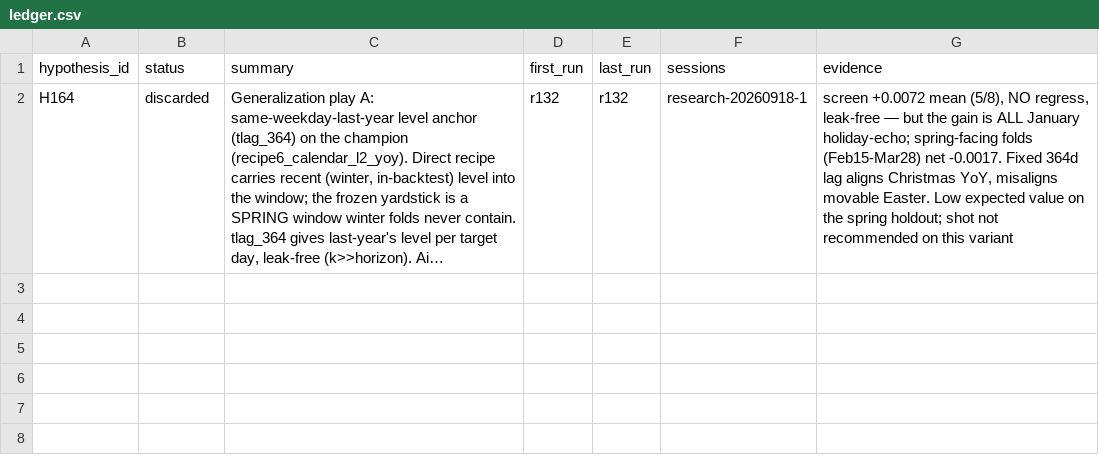
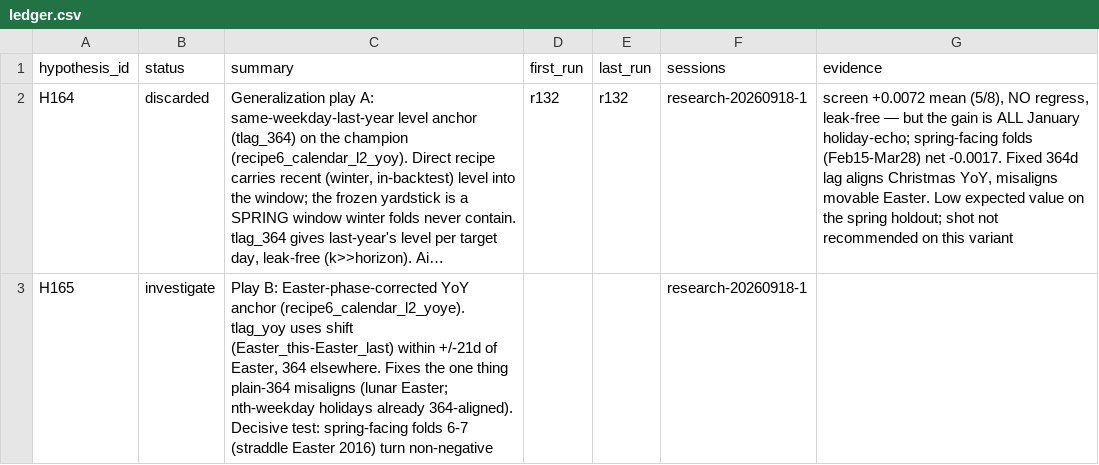
Before and after one commit to rslayer/kepler, a CSV file: hypotheses/m5_screen/ledger.csv, drawn as a sheet; long unchanged cells end in …; the diff names each change by its address in the sheet, - before the commit and + after, or states it on an @@ line.

```diff
--- a/hypotheses/m5_screen/ledger.csv
+++ b/hypotheses/m5_screen/ledger.csv
+row 3: H165 | investigate | Play B: Easter-phase-corrected YoY anchor (recipe6_calendar_l2_yoye). tlag_yoy uses shift (Easter_this-Easter_last) within +/-21d of Easter, 364 elsewhere. Fixes the one thing plain-364 misaligns (lunar Easter; nth-weekday holidays already 364-aligned). Decisive test: spring-facing folds 6-7 (straddle Easter 2016) turn non-negative |  |  | research-20260918-1
```
Also changed, not shown: 2 other files.
